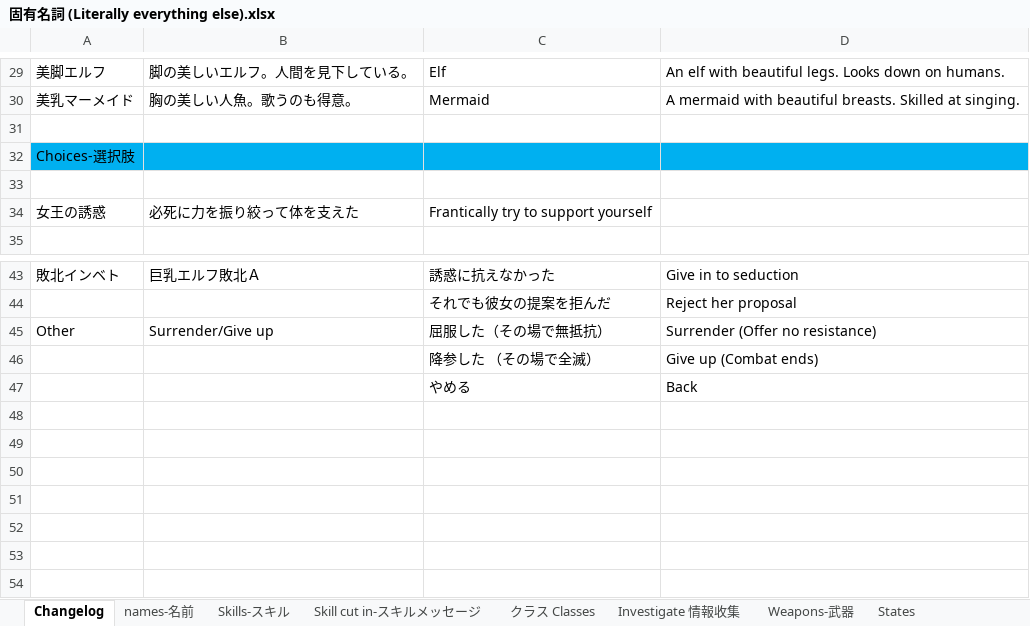
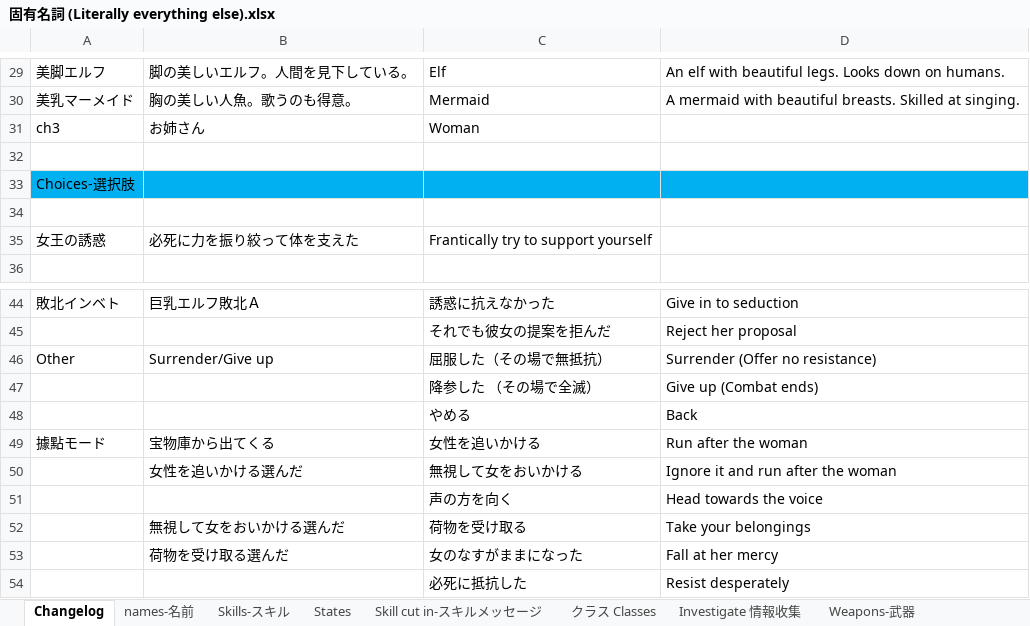
Before and after one commit to Giratena/Succubus-Senki-Translation-Project, an Excel workbook: 固有名詞 (Literally everything else).xlsx, sheet Changelog, drawn as a sheet; only a part is shown, gaps mark what is left out; values as stored, in another font and other column widths than the file's, no borders; the diff names each change by its address in the sheet, - before the commit and + after, or states it on an @@ line.

```diff
--- a/固有名詞 (Literally everything else).xlsx (sheet Changelog)
+++ b/固有名詞 (Literally everything else).xlsx (sheet Changelog)
@@ sheet tab order changed: Changelog | names-名前 | Skills-スキル | States | Skill cut in-スキルメッセージ | クラス Classes | Investigate 情報收集 | Weapons-武器 @@
+row 31: ch3 | お姉さん | Woman
+row 49: 據點モード | 宝物庫から出てくる | 女性を追いかける | Run after the woman
+row 50:  | 女性を追いかける選んだ | 無視して女をおいかける | Ignore it and run after the woman
+row 51:  |  | 声の方を向く | Head towards the voice
+row 52:  | 無視して女をおいかける選んだ | 荷物を受け取る | Take your belongings
+row 53:  | 荷物を受け取る選んだ | 女のなすがままになった | Fall at her mercy
+row 54:  |  | 必死に抵抗した | Resist desperately
```
Also changed, not shown: sheet Skills-スキル, sheet States, 2 other files.
